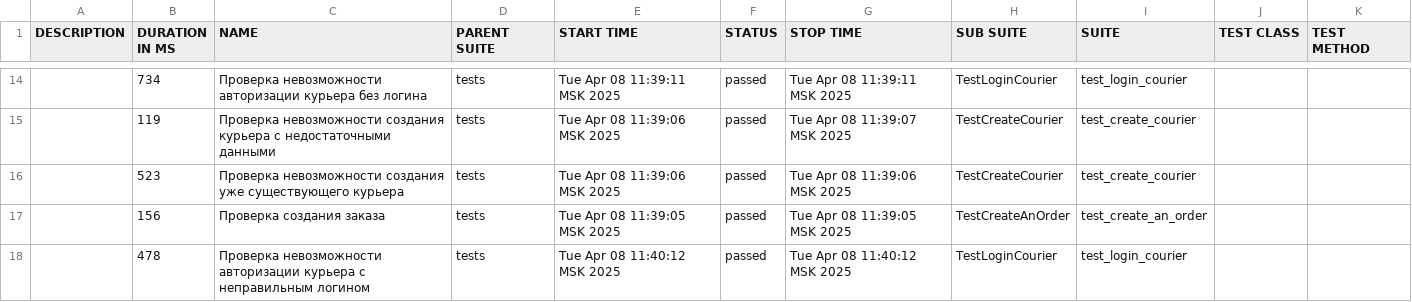
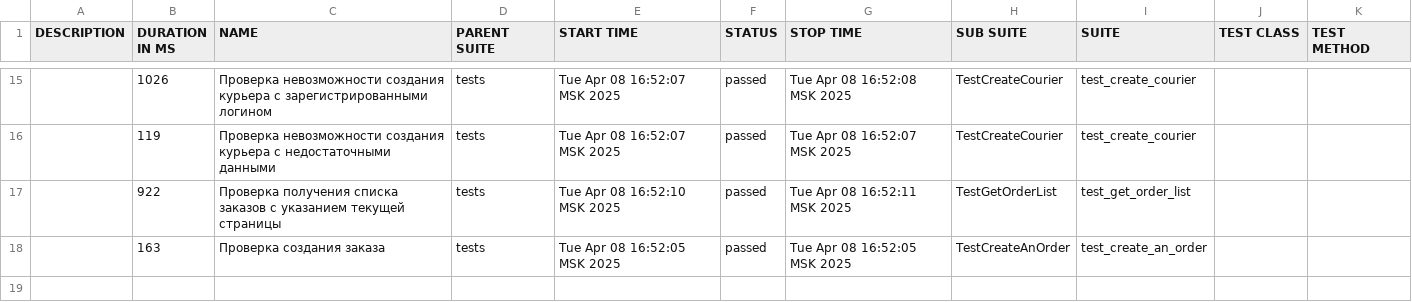
Before and after one commit to antonshikunov1606/Sprint_7, a CSV file: allure-results/data/suites.csv, drawn as a sheet; only a part is shown, gaps mark what is left out; the diff covers the shown part only.

```diff
--- a/allure-results/data/suites.csv
+++ b/allure-results/data/suites.csv
@@ -14,5 +15,4 @@
-"","734","Проверка невозможности авторизации курьера без логина","tests","Tue Apr 08 11:39:11 MSK 2025","passed","Tue Apr 08 11:39:11 MSK 2025","TestLoginCourier","test_login_courier","",""
-"","119","Проверка невозможности создания курьера с недостаточными данными","tests","Tue Apr 08 11:39:06 MSK 2025","passed","Tue Apr 08 11:39:07 MSK 2025","TestCreateCourier","test_create_courier","",""
-"","523","Проверка невозможности создания уже существующего курьера","tests","Tue Apr 08 11:39:06 MSK 2025","passed","Tue Apr 08 11:39:06 MSK 2025","TestCreateCourier","test_create_courier","",""
-"","156","Проверка создания заказа","tests","Tue Apr 08 11:39:05 MSK 2025","passed","Tue Apr 08 11:39:05 MSK 2025","TestCreateAnOrder","test_create_an_order","",""
-"","478","Проверка невозможности авторизации курьера с неправильным логином","tests","Tue Apr 08 11:40:12 MSK 2025","passed","Tue Apr 08 11:40:12 MSK 2025","TestLoginCourier","test_login_courier","",""
+"","1026","Проверка невозможности создания курьера с зарегистрированными логином","tests","Tue Apr 08 16:52:07 MSK 2025","passed","Tue Apr 08 16:52:08 MSK 2025","TestCreateCourier","test_create_courier","",""
+"","119","Проверка невозможности создания курьера с недостаточными данными","tests","Tue Apr 08 16:52:07 MSK 2025","passed","Tue Apr 08 16:52:07 MSK 2025","TestCreateCourier","test_create_courier","",""
+"","922","Проверка получения списка заказов с указанием текущей страницы","tests","Tue Apr 08 16:52:10 MSK 2025","passed","Tue Apr 08 16:52:11 MSK 2025","TestGetOrderList","test_get_order_list","",""
+"","163","Проверка создания заказа","tests","Tue Apr 08 16:52:05 MSK 2025","passed","Tue Apr 08 16:52:05 MSK 2025","TestCreateAnOrder","test_create_an_order","",""
```
Also changed, not shown: 6 added rows, 5 removed rows and 23 edited cells elsewhere in this file, 57 other files.
